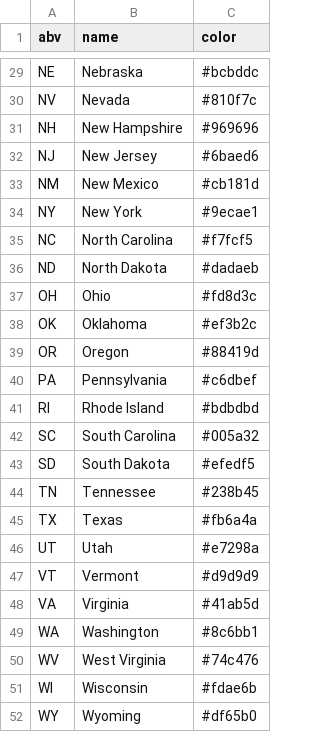
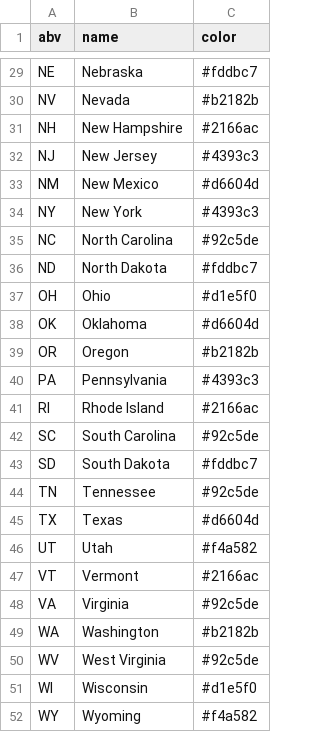
Before and after one commit to githamm/migration, a CSV file: state/states.csv, drawn as a sheet; only a part is shown, gaps mark what is left out; the diff covers the shown part only; the diff names each change by its address in the sheet, - before the commit and + after, or states it on an @@ line.

Commit message:
Tweak colors

```diff
--- a/state/states.csv
+++ b/state/states.csv
-C29 (color): #bcbddc
+C29 (color): #fddbc7
-C30 (color): #810f7c
+C30 (color): #b2182b
-C31 (color): #969696
+C31 (color): #2166ac
-C32 (color): #6baed6
+C32 (color): #4393c3
-C33 (color): #cb181d
+C33 (color): #d6604d
-C34 (color): #9ecae1
+C34 (color): #4393c3
-C35 (color): #f7fcf5
+C35 (color): #92c5de
-C36 (color): #dadaeb
+C36 (color): #fddbc7
-C37 (color): #fd8d3c
+C37 (color): #d1e5f0
-C38 (color): #ef3b2c
+C38 (color): #d6604d
-C39 (color): #88419d
+C39 (color): #b2182b
-C40 (color): #c6dbef
+C40 (color): #4393c3
-C41 (color): #bdbdbd
+C41 (color): #2166ac
-C42 (color): #005a32
+C42 (color): #92c5de
-C43 (color): #efedf5
+C43 (color): #fddbc7
-C44 (color): #238b45
+C44 (color): #92c5de
-C45 (color): #fb6a4a
+C45 (color): #d6604d
-C46 (color): #e7298a
+C46 (color): #f4a582
-C47 (color): #d9d9d9
+C47 (color): #2166ac
-C48 (color): #41ab5d
+C48 (color): #92c5de
-C49 (color): #8c6bb1
+C49 (color): #b2182b
-C50 (color): #74c476
+C50 (color): #92c5de
-C51 (color): #fdae6b
+C51 (color): #d1e5f0
-C52 (color): #df65b0
+C52 (color): #f4a582
```
Also changed, not shown: 27 edited cells elsewhere in this file, 2 other files.
